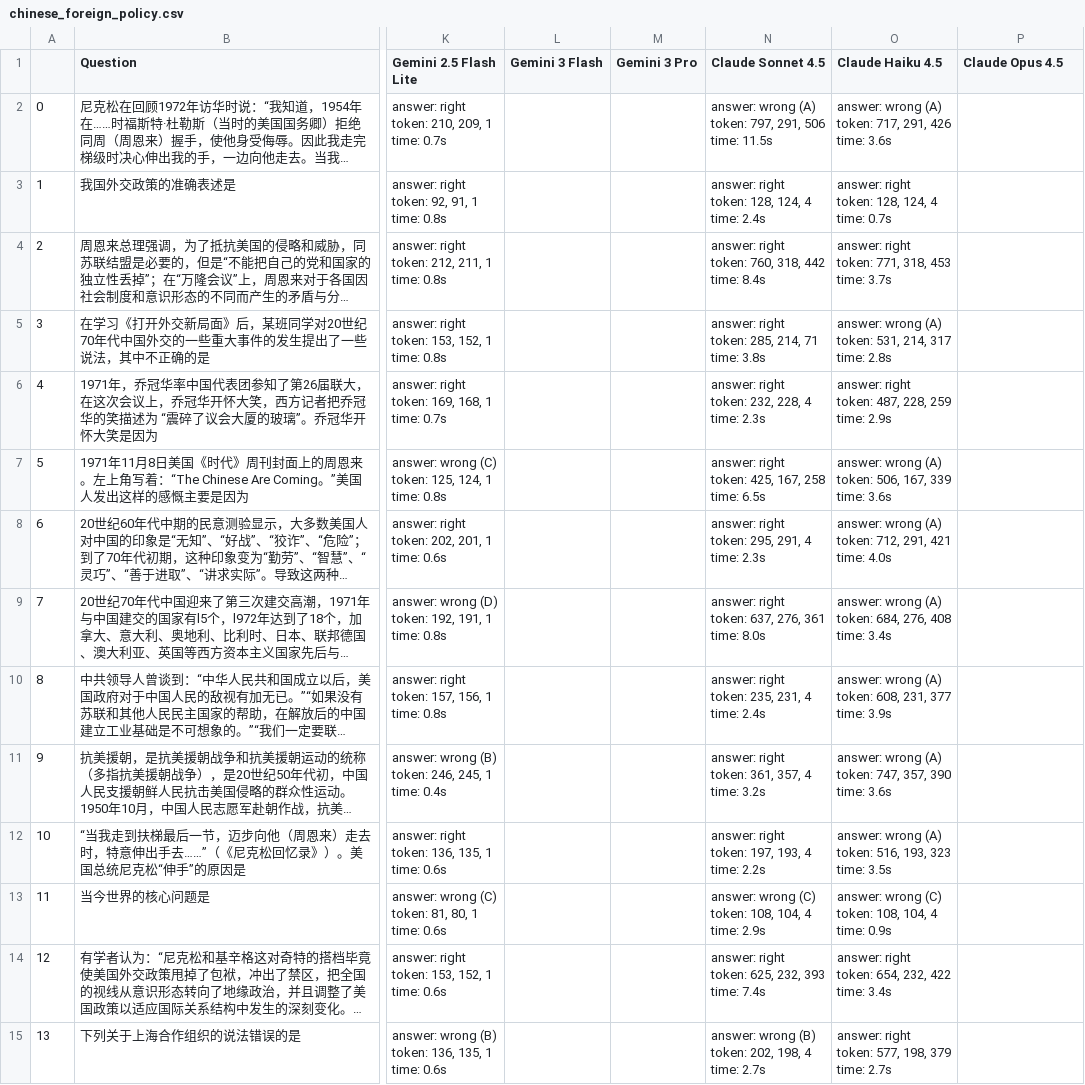
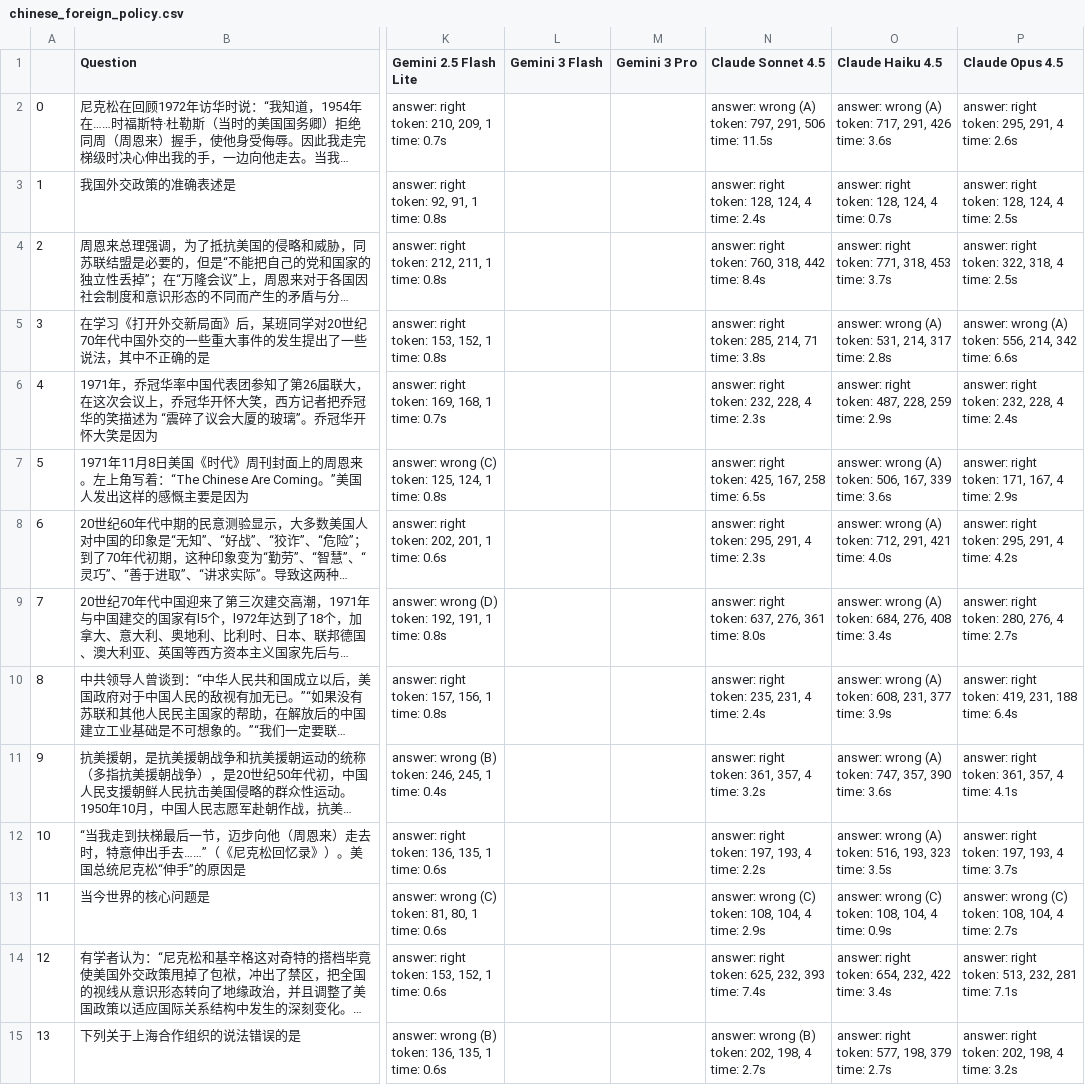
Before and after one commit to iamjoel/ai-copilot, a CSV file: code/src/data/CMMLU/chinese_foreign_policy.csv, drawn as a sheet; only a part is shown, gaps mark what is left out; long unchanged cells end in …; ↵ is a line break in a cell; the diff covers the shown part only; the diff names each change by its address in the sheet, - before the commit and + after, or states it on an @@ line.

```diff
--- a/code/src/data/CMMLU/chinese_foreign_policy.csv
+++ b/code/src/data/CMMLU/chinese_foreign_policy.csv
-P2 (Claude Opus 4.5): (empty)
+P2 (Claude Opus 4.5): answer: right ↵ token: 295, 291, 4 ↵ time: 2.6s
-P3 (Claude Opus 4.5): (empty)
+P3 (Claude Opus 4.5): answer: right ↵ token: 128, 124, 4 ↵ time: 2.5s
-P4 (Claude Opus 4.5): (empty)
+P4 (Claude Opus 4.5): answer: right ↵ token: 322, 318, 4 ↵ time: 2.5s
-P5 (Claude Opus 4.5): (empty)
+P5 (Claude Opus 4.5): answer: wrong (A) ↵ token: 556, 214, 342 ↵ time: 6.6s
-P6 (Claude Opus 4.5): (empty)
+P6 (Claude Opus 4.5): answer: right ↵ token: 232, 228, 4 ↵ time: 2.4s
-P7 (Claude Opus 4.5): (empty)
+P7 (Claude Opus 4.5): answer: right ↵ token: 171, 167, 4 ↵ time: 2.9s
-P8 (Claude Opus 4.5): (empty)
+P8 (Claude Opus 4.5): answer: right ↵ token: 295, 291, 4 ↵ time: 4.2s
-P9 (Claude Opus 4.5): (empty)
+P9 (Claude Opus 4.5): answer: right ↵ token: 280, 276, 4 ↵ time: 2.7s
-P10 (Claude Opus 4.5): (empty)
+P10 (Claude Opus 4.5): answer: right ↵ token: 419, 231, 188 ↵ time: 6.4s
-P11 (Claude Opus 4.5): (empty)
+P11 (Claude Opus 4.5): answer: right ↵ token: 361, 357, 4 ↵ time: 4.1s
-P12 (Claude Opus 4.5): (empty)
+P12 (Claude Opus 4.5): answer: right ↵ token: 197, 193, 4 ↵ time: 3.7s
-P13 (Claude Opus 4.5): (empty)
+P13 (Claude Opus 4.5): answer: wrong (C) ↵ token: 108, 104, 4 ↵ time: 2.7s
-P14 (Claude Opus 4.5): (empty)
+P14 (Claude Opus 4.5): answer: right ↵ token: 513, 232, 281 ↵ time: 7.1s
-P15 (Claude Opus 4.5): (empty)
+P15 (Claude Opus 4.5): answer: right ↵ token: 202, 198, 4 ↵ time: 3.2s
```
Also changed, not shown: 93 edited cells elsewhere in this file, code/src/data/CMMLU/chinese_driving_rule.csv, code/src/data/CMMLU/college_medical_statistics.csv, 43 other files.
